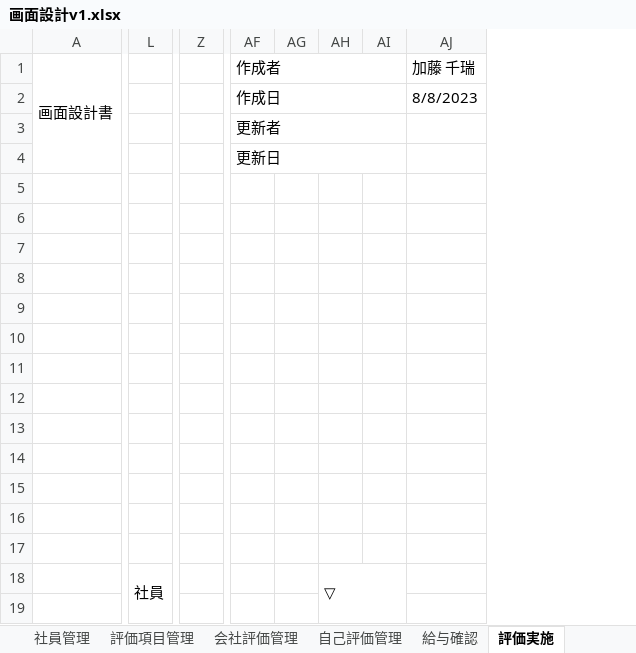
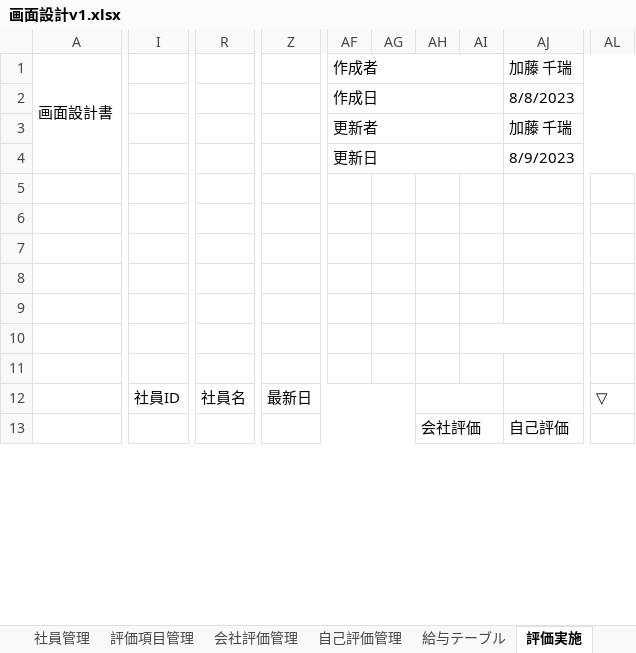
Before and after one commit to neko-zukin/company_evaluation, an Excel workbook: 画面設計v1.xlsx, sheet 評価実施, drawn as a sheet; only a part is shown, gaps mark what is left out; values as stored, in another font and other column widths than the file's, no cell formats; charts and pictures not drawn; removed rows and columns are numbered as before the commit, all else as after; rows hold the shown columns only; the diff covers the shown part only; the diff names each change by its address in the sheet, - before the commit and + after, or states it on an @@ line.

```diff
--- a/画面設計v1.xlsx (sheet 評価実施)
+++ b/画面設計v1.xlsx (sheet 評価実施)
-sheet tab: 給与確認
+sheet tab: 給与テーブル
+column I, row 12: 社員ID
-column L, row 18: 社員
+column R, row 12: 社員名
-column Z, empty
+column Z, row 12: 最新日
+column AH, row 13: 会社評価
+column AI, empty
+column AJ, rows 1-13: 加藤 千瑞 | 8/8/2023 | 加藤 千瑞 | 8/9/2023 |  |  |  |  |  |  |  |  | 自己評価
-column AI, empty
-column AJ, rows 1-2: 加藤 千瑞 | 8/8/2023
-AF1:AI1 merged
+AF1:AI1 merged
-AF2:AI2 merged
+AF2:AI2 merged
-AF3:AI3 merged
+AF3:AI3 merged
-AF4:AI4 merged
+AF4:AI4 merged
-row 7: (empty)
-row 8: (empty)
-row 9: (empty)
-row 10: (empty)
-row 11: (empty)
-row 13: (empty)
-AH18:AI19 merged
-row 13: (empty)
+row 13:  |  |  |  |  |  | 会社評価 |  | 自己評価
+AL13:AL28 merged
```
Also changed, not shown: 6 added rows, 2 added columns, 2 removed columns, 20 edited cells and merged cells elsewhere in this sheet, sheet 結果, sheet 確認, sheet 会社評価管理, sheet 会社評価, sheet 自己評価, sheet 自己評価管理, 3 more sheets, cell formats, charts or pictures.
